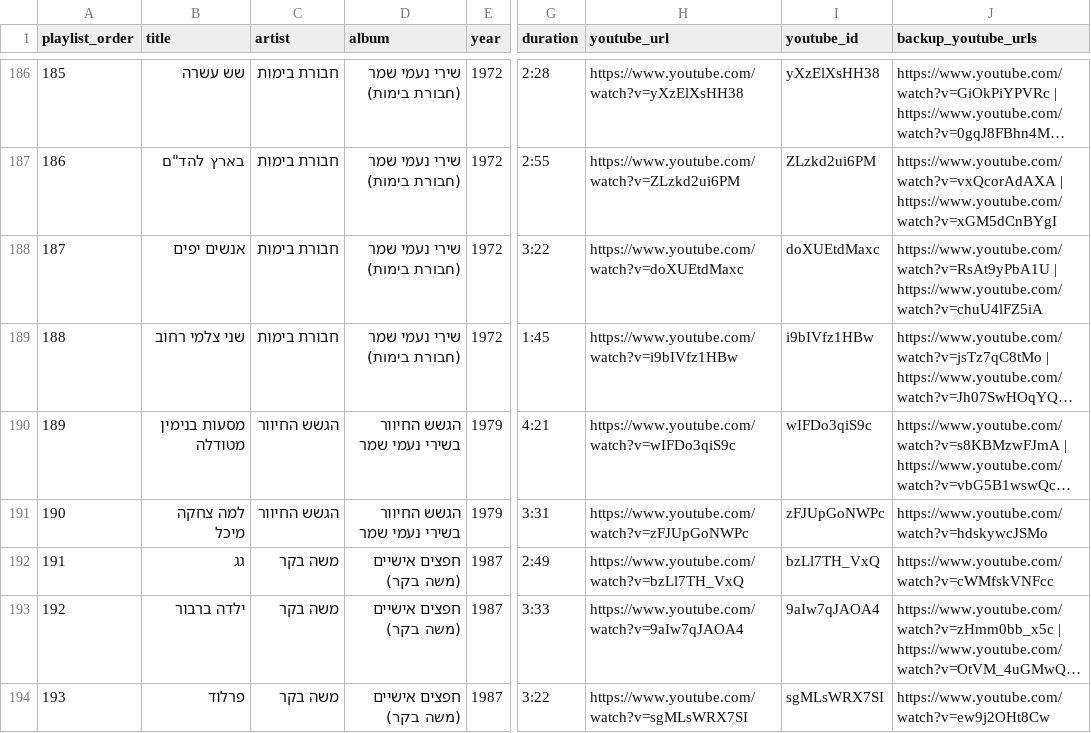
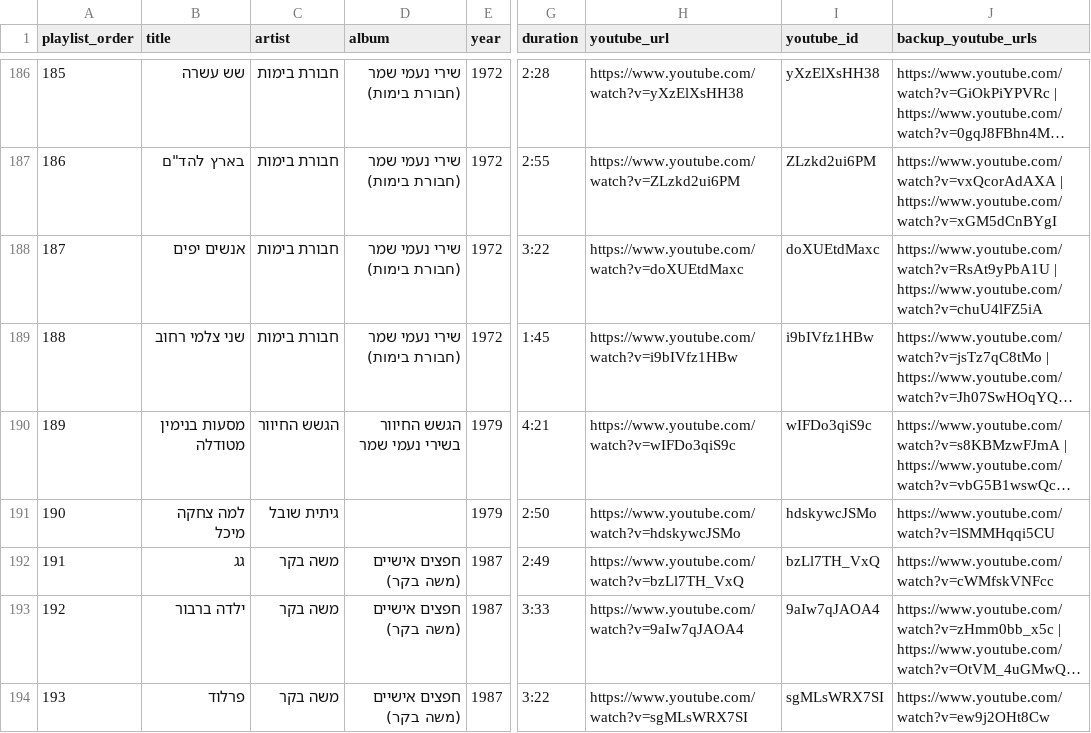
Before and after one commit to DMTsurel/naomi-shemer-playlist, a CSV file: naomi_shemer_streaming_import.csv, drawn as a sheet; only a part is shown, gaps mark what is left out; long unchanged cells end in …; the diff names each change by its address in the sheet, - before the commit and + after, or states it on an @@ line.

```diff
--- a/naomi_shemer_streaming_import.csv
+++ b/naomi_shemer_streaming_import.csv
-C191 (artist): הגשש החיוור
+C191 (artist): גיתית שובל
-D191 (album): הגשש החיוור בשירי נעמי שמר
+D191 (album): (empty)
-G191 (duration): 3:31
+G191 (duration): 2:50
-H191 (youtube_url): https://www.youtube.com/watch?v=zFJUpGoNWPc
+H191 (youtube_url): https://www.youtube.com/watch?v=hdskywcJSMo
-I191 (youtube_id): zFJUpGoNWPc
+I191 (youtube_id): hdskywcJSMo
-J191 (backup_youtube_urls): https://www.youtube.com/watch?v=hdskywcJSMo
+J191 (backup_youtube_urls): https://www.youtube.com/watch?v=lSMMHqqi5CU
```
Also changed, not shown: naomi_shemer_youtube_playlist.csv, 9 other files.
